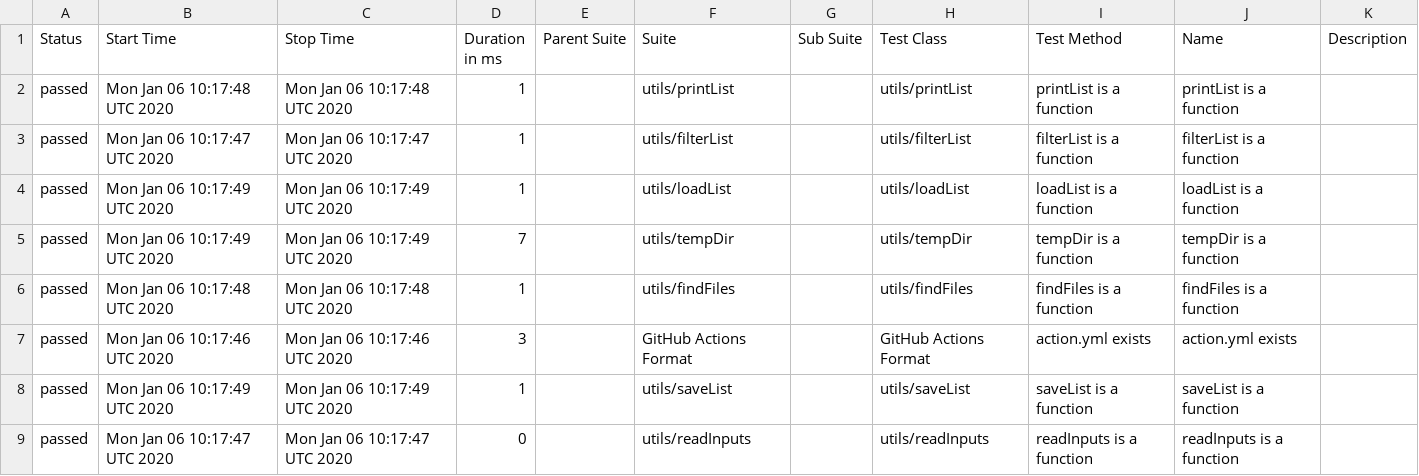
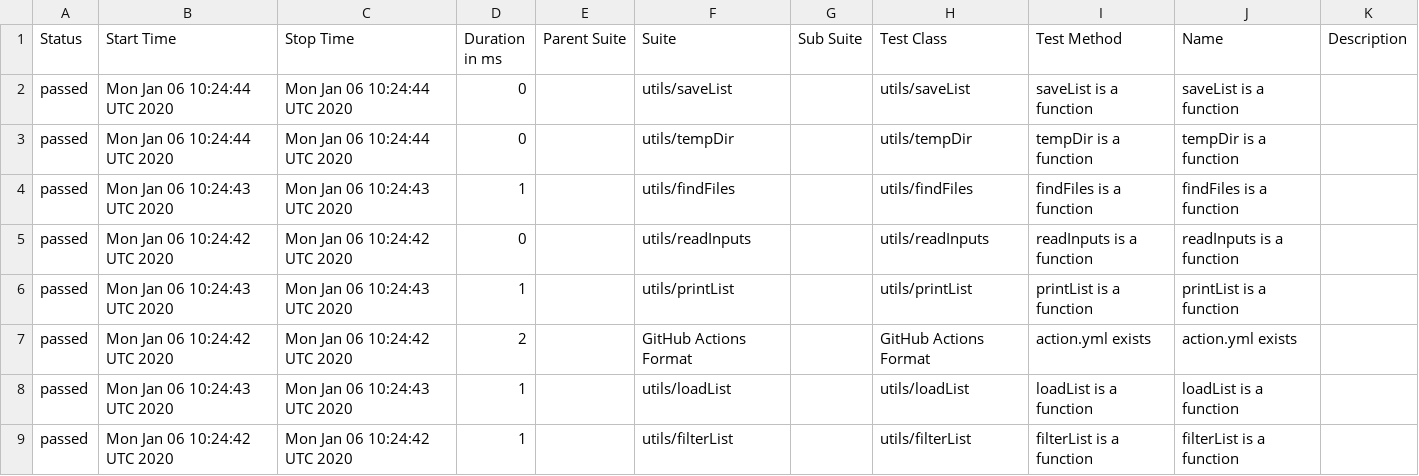
Before and after one commit to cinderblock/github-action-debug-list-files, a CSV file: allure-report/data/suites.csv, drawn as a sheet.

```diff
--- a/allure-report/data/suites.csv
+++ b/allure-report/data/suites.csv
@@ -1,9 +1,9 @@
 "Status","Start Time","Stop Time","Duration in ms","Parent Suite","Suite","Sub Suite","Test Class","Test Method","Name","Description"
-"passed","Mon Jan 06 10:17:48 UTC 2020","Mon Jan 06 10:17:48 UTC 2020","1","","utils/printList","","utils/printList","printList is a function","printList is a function",""
-"passed","Mon Jan 06 10:17:47 UTC 2020","Mon Jan 06 10:17:47 UTC 2020","1","","utils/filterList","","utils/filterList","filterList is a function","filterList is a function",""
-"passed","Mon Jan 06 10:17:49 UTC 2020","Mon Jan 06 10:17:49 UTC 2020","1","","utils/loadList","","utils/loadList","loadList is a function","loadList is a function",""
-"passed","Mon Jan 06 10:17:49 UTC 2020","Mon Jan 06 10:17:49 UTC 2020","7","","utils/tempDir","","utils/tempDir","tempDir is a function","tempDir is a function",""
-"passed","Mon Jan 06 10:17:48 UTC 2020","Mon Jan 06 10:17:48 UTC 2020","1","","utils/findFiles","","utils/findFiles","findFiles is a function","findFiles is a function",""
-"passed","Mon Jan 06 10:17:46 UTC 2020","Mon Jan 06 10:17:46 UTC 2020","3","","GitHub Actions Format","","GitHub Actions Format","action.yml exists","action.yml exists",""
-"passed","Mon Jan 06 10:17:49 UTC 2020","Mon Jan 06 10:17:49 UTC 2020","1","","utils/saveList","","utils/saveList","saveList is a function","saveList is a function",""
-"passed","Mon Jan 06 10:17:47 UTC 2020","Mon Jan 06 10:17:47 UTC 2020","0","","utils/readInputs","","utils/readInputs","readInputs is a function","readInputs is a function",""
+"passed","Mon Jan 06 10:24:44 UTC 2020","Mon Jan 06 10:24:44 UTC 2020","0","","utils/saveList","","utils/saveList","saveList is a function","saveList is a function",""
+"passed","Mon Jan 06 10:24:44 UTC 2020","Mon Jan 06 10:24:44 UTC 2020","0","","utils/tempDir","","utils/tempDir","tempDir is a function","tempDir is a function",""
+"passed","Mon Jan 06 10:24:43 UTC 2020","Mon Jan 06 10:24:43 UTC 2020","1","","utils/findFiles","","utils/findFiles","findFiles is a function","findFiles is a function",""
+"passed","Mon Jan 06 10:24:42 UTC 2020","Mon Jan 06 10:24:42 UTC 2020","0","","utils/readInputs","","utils/readInputs","readInputs is a function","readInputs is a function",""
+"passed","Mon Jan 06 10:24:43 UTC 2020","Mon Jan 06 10:24:43 UTC 2020","1","","utils/printList","","utils/printList","printList is a function","printList is a function",""
+"passed","Mon Jan 06 10:24:42 UTC 2020","Mon Jan 06 10:24:42 UTC 2020","2","","GitHub Actions Format","","GitHub Actions Format","action.yml exists","action.yml exists",""
+"passed","Mon Jan 06 10:24:43 UTC 2020","Mon Jan 06 10:24:43 UTC 2020","1","","utils/loadList","","utils/loadList","loadList is a function","loadList is a function",""
+"passed","Mon Jan 06 10:24:42 UTC 2020","Mon Jan 06 10:24:42 UTC 2020","1","","utils/filterList","","utils/filterList","filterList is a function","filterList is a function",""
```
Also changed, not shown: 24 other files.
